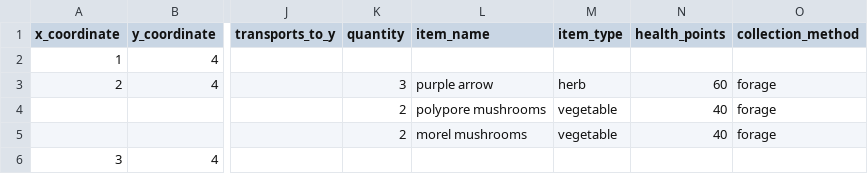
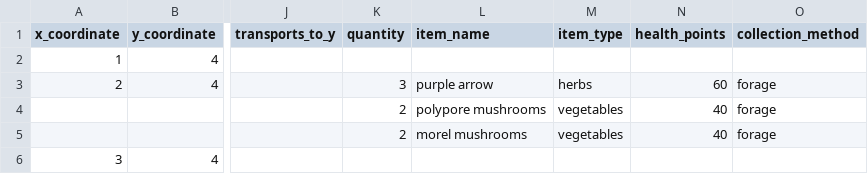
Before and after one commit to lauraturnbull/griddle-earth, a CSV file: engine/engine/core/resources/map/griddle_earth_map.csv, drawn as a sheet; only a part is shown, gaps mark what is left out; the diff names each change by its address in the sheet, - before the commit and + after, or states it on an @@ line.

Commit message:
Add an inventory command handler. Groups inventory by item type.

```diff
--- a/engine/engine/core/resources/map/griddle_earth_map.csv
+++ b/engine/engine/core/resources/map/griddle_earth_map.csv
-M3 (item_type): herb
+M3 (item_type): herbs
-M4:M5 (item_type): vegetable
+M4:M5 (item_type): vegetables
```
Also changed, not shown: 4 other files.
